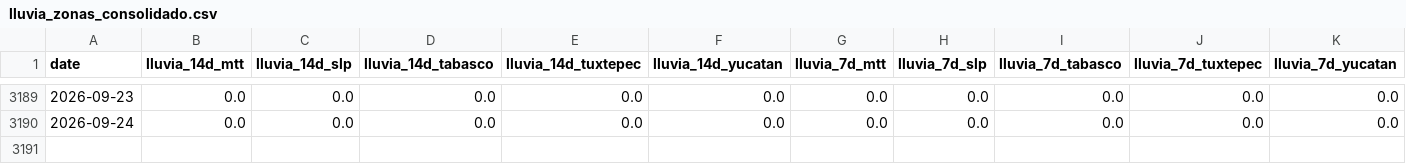
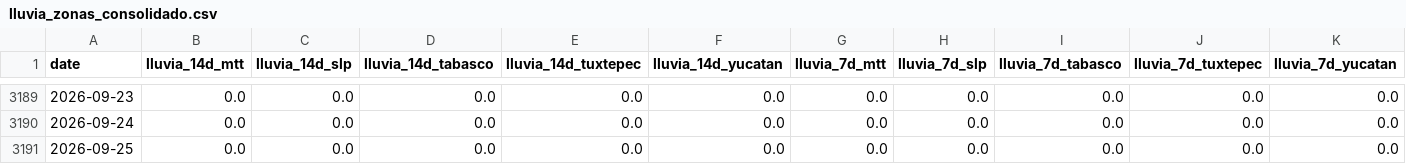
Before and after one commit to savic14/lime_intel, a CSV file: data/processed/lluvia_zonas_consolidado.csv, drawn as a sheet; only a part is shown, gaps mark what is left out; rows hold the shown columns only; the diff names each change by its address in the sheet, - before the commit and + after, or states it on an @@ line.

```diff
--- a/data/processed/lluvia_zonas_consolidado.csv
+++ b/data/processed/lluvia_zonas_consolidado.csv
+row 3191: 2026-09-25 | 0.0 | 0.0 | 0.0 | 0.0 | 0.0 | 0.0 | 0.0 | 0.0 | 0.0 | 0.0
```
Also changed, not shown: data/processed/lluvia_mtt.csv, data/processed/lluvia_slp.csv, 7 other files.
